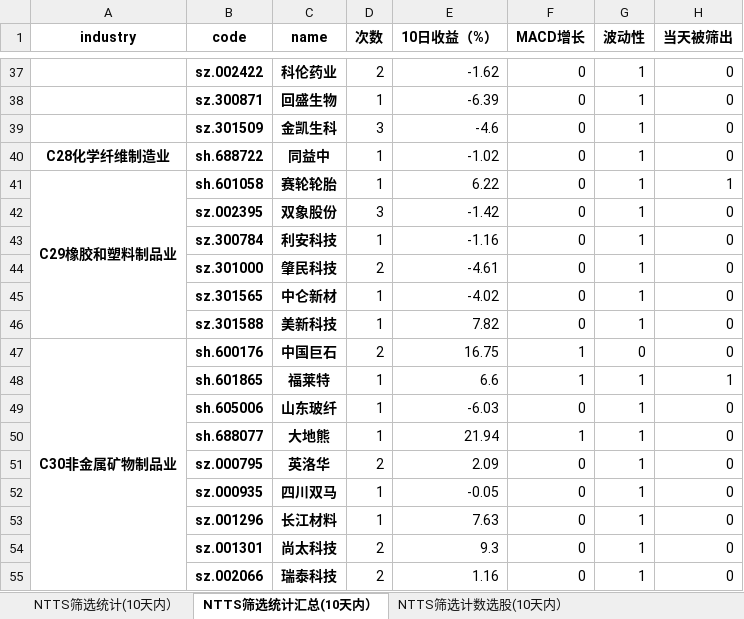
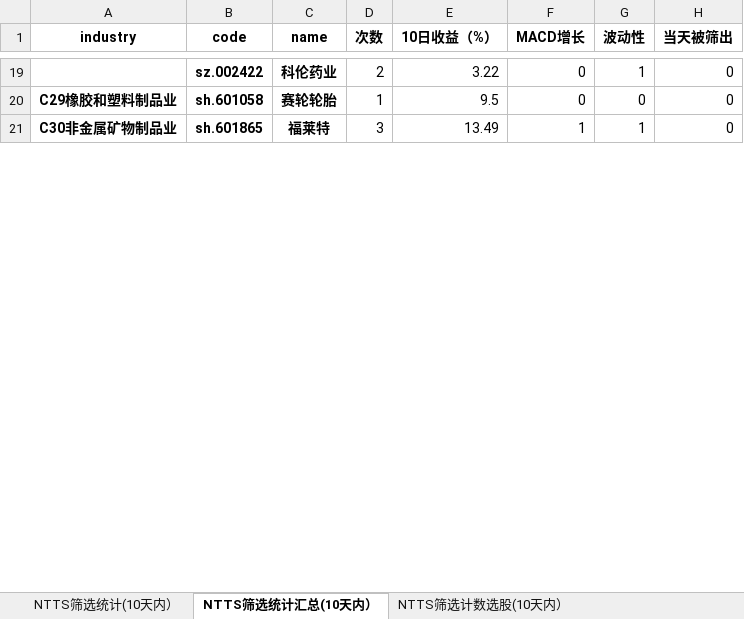
Before and after one commit to wusuaya/ever, an Excel workbook: NTTS筛选统计.xlsx, sheet NTTS筛选统计汇总(10天内）, drawn as a sheet; only a part is shown, gaps mark what is left out; values as stored, in another font and other column widths than the file's, no borders; removed rows and columns are numbered as before the commit, all else as after; the diff covers the shown part only; the diff names each change by its address in the sheet, - before the commit and + after, or states it on an @@ line.

```diff
--- a/NTTS筛选统计.xlsx (sheet NTTS筛选统计汇总(10天内）)
+++ b/NTTS筛选统计.xlsx (sheet NTTS筛选统计汇总(10天内）)
-E19 (10日收益（%）): -1.62
+E19 (10日收益（%）): 3.22
-row 38:  | sz.300871 | 回盛生物 | 1 | -6.39 | 0 | 1 | 0
-row 39:  | sz.301509 | 金凯生科 | 3 | -4.6 | 0 | 1 | 0
-row 40: C28化学纤维制造业 | sh.688722 | 同益中 | 1 | -1.02 | 0 | 1 | 0
-A41:A46 merged
-E20 (10日收益（%）): 6.22
+E20 (10日收益（%）): 9.5
-G20 (波动性): 1
+G20 (波动性): 0
-H20 (当天被筛出): 1
+H20 (当天被筛出): 0
-row 42:  | sz.002395 | 双象股份 | 3 | -1.42 | 0 | 1 | 0
-row 43:  | sz.300784 | 利安科技 | 1 | -1.16 | 0 | 1 | 0
-row 44:  | sz.301000 | 肇民科技 | 2 | -4.61 | 0 | 1 | 0
-row 45:  | sz.301565 | 中仑新材 | 1 | -4.02 | 0 | 1 | 0
-row 46:  | sz.301588 | 美新科技 | 1 | 7.82 | 0 | 1 | 0
-row 47: C30非金属矿物制品业 | sh.600176 | 中国巨石 | 2 | 16.75 | 1 | 0 | 0
-A21 (industry): (empty)
+A21 (industry): C30非金属矿物制品业
-D21 (次数): 1
+D21 (次数): 3
-E21 (10日收益（%）): 6.6
+E21 (10日收益（%）): 13.49
-H21 (当天被筛出): 1
+H21 (当天被筛出): 0
-row 49:  | sh.605006 | 山东玻纤 | 1 | -6.03 | 0 | 1 | 0
-row 50:  | sh.688077 | 大地熊 | 1 | 21.94 | 1 | 1 | 0
-row 51:  | sz.000795 | 英洛华 | 2 | 2.09 | 0 | 1 | 0
-row 52:  | sz.000935 | 四川双马 | 1 | -0.05 | 0 | 1 | 0
-row 53:  | sz.001296 | 长江材料 | 1 | 7.63 | 0 | 1 | 0
-row 54:  | sz.001301 | 尚太科技 | 2 | 9.3 | 0 | 1 | 0
-row 55:  | sz.002066 | 瑞泰科技 | 2 | 1.16 | 0 | 1 | 0
```
Also changed, not shown: 9 added rows, 112 removed rows, 129 edited cells and merged cells elsewhere in this sheet, sheet 策略叠加统计（2025-09-05), sheet NTTS筛选统计(10天内）, sheet NTTS筛选行业统计(10天内）, sheet NTTS筛选计数选股(10天内）, other sheet tabs.
